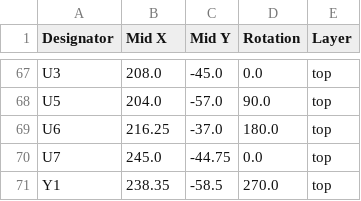
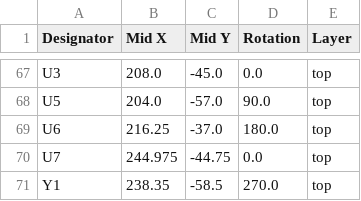
Before and after one commit to cyfinfaza/WINLAB-LP-Radio-Sensor-Hub, a CSV file: production/positions.csv, drawn as a sheet; only a part is shown, gaps mark what is left out.

```diff
--- a/production/positions.csv
+++ b/production/positions.csv
@@ -69,3 +69,3 @@ U5,204.0,-57.0,90.0,top
 U6,216.25,-37.0,180.0,top
-U7,245.0,-44.75,0.0,top
+U7,244.975,-44.75,0.0,top
 Y1,238.35,-58.5,270.0,top
```
Also changed, not shown: production/designators.csv, 6 other files.
